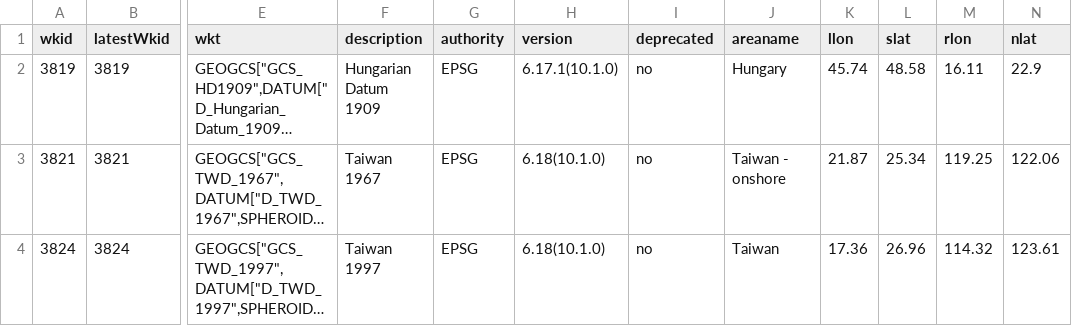
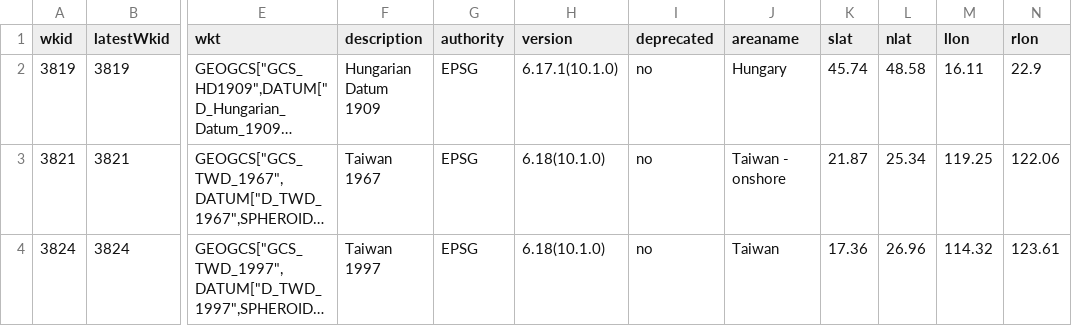
Before and after one commit to Esri/projection-engine-db-doc, a CSV file: csv/pe_list_geogcs.csv, drawn as a sheet; only a part is shown, gaps mark what is left out; long unchanged cells end in …; the diff names each change by its address in the sheet, - before the commit and + after, or states it on an @@ line.

```diff
--- a/csv/pe_list_geogcs.csv
+++ b/csv/pe_list_geogcs.csv
-K1: llon
+K1: slat
-L1: slat
+L1: nlat
-M1: rlon
+M1: llon
-N1: nlat
+N1: rlon
```
Also changed, not shown: csv/pe_list_hvcoordsys.csv, csv/pe_list_vertcs.csv, 8 other files.
